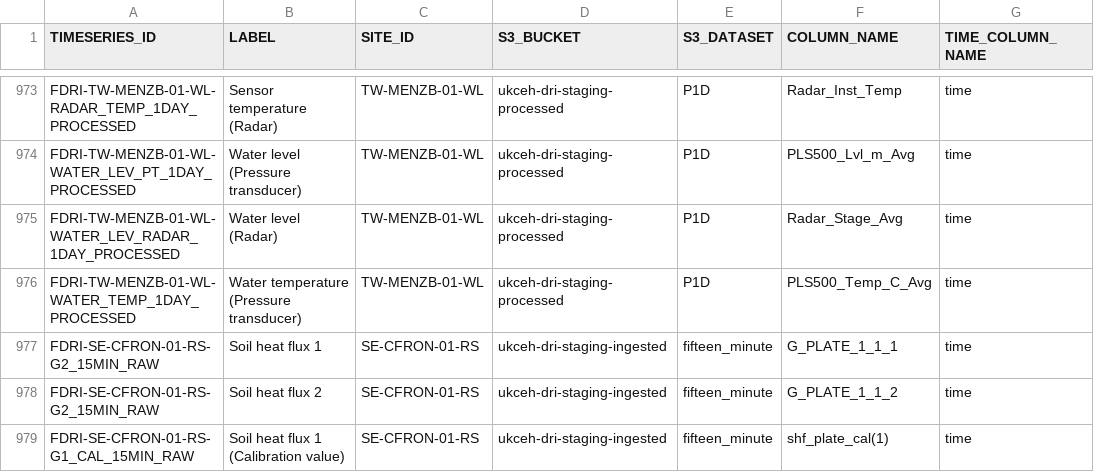
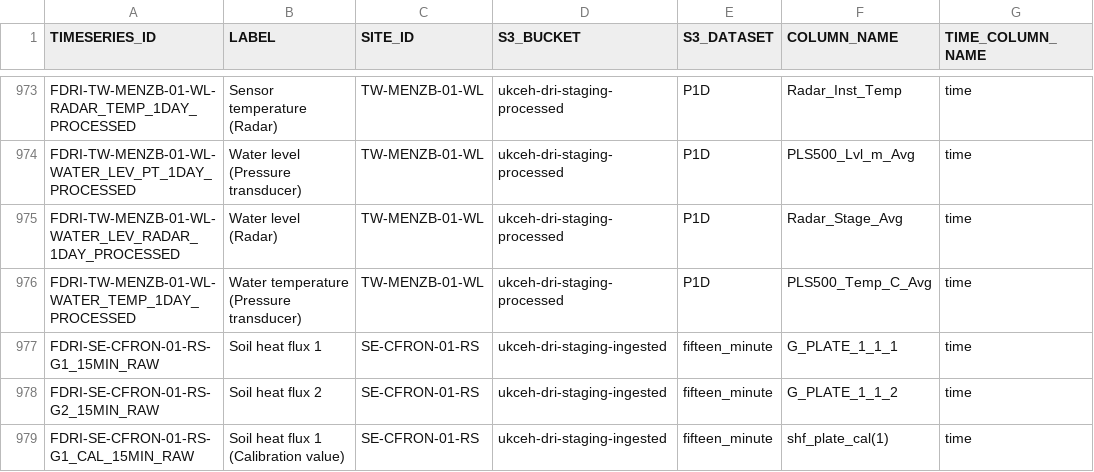
Before and after one commit to NERC-CEH/fdri-discovery, a CSV file: sample_data/src/TIMESERIES_IDS_FDRI.csv, drawn as a sheet; only a part is shown, gaps mark what is left out; the diff names each change by its address in the sheet, - before the commit and + after, or states it on an @@ line.

```diff
--- a/sample_data/src/TIMESERIES_IDS_FDRI.csv
+++ b/sample_data/src/TIMESERIES_IDS_FDRI.csv
-A977 (TIMESERIES_ID): FDRI-SE-CFRON-01-RS-G2_15MIN_RAW
+A977 (TIMESERIES_ID): FDRI-SE-CFRON-01-RS-G1_15MIN_RAW
```
Also changed, not shown: sample_data/src/SITES_FDRI.csv.
